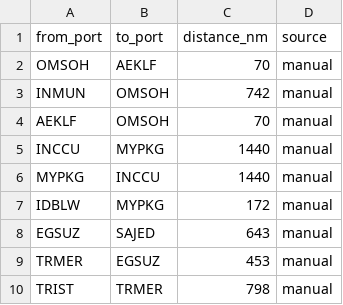
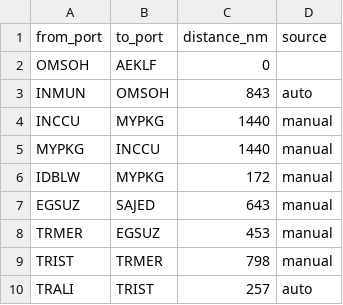
Before and after one commit to LeahLiuL/Schedule-Simulation, a CSV file: shipping_data/distances.csv, drawn as a sheet; only a part is shown; the shorter side is filled out with more unchanged rows.

Commit message:
Update distances.csv via Data Manager (2026-04-14)

```diff
--- a/shipping_data/distances.csv
+++ b/shipping_data/distances.csv
@@ -1,5 +1,4 @@
 from_port,to_port,distance_nm,source
-OMSOH,AEKLF,70,manual
-INMUN,OMSOH,742,manual
-AEKLF,OMSOH,70,manual
+OMSOH,AEKLF,0,
+INMUN,OMSOH,843,auto
 INCCU,MYPKG,1440,manual
```
